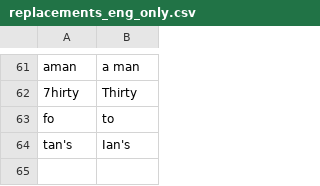
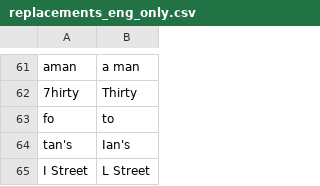
Before and after one commit to philiptn/mkv-auto, a CSV file: scripts/replacements_eng_only.csv, drawn as a sheet; only a part is shown, gaps mark what is left out.

```diff
--- a/scripts/replacements_eng_only.csv
+++ b/scripts/replacements_eng_only.csv
@@ -64 +64,2 @@
 " tan's"," Ian's"
+"I Street","L Street"
```
Also changed, not shown: 2 other files.
